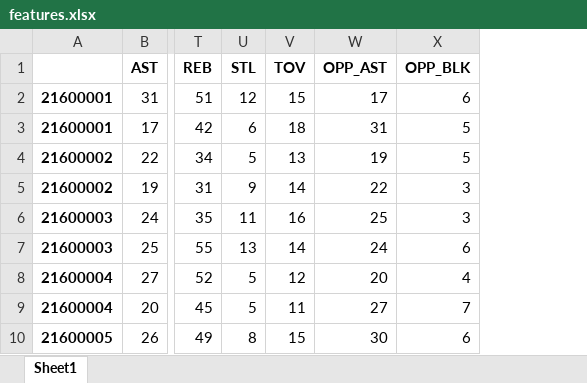
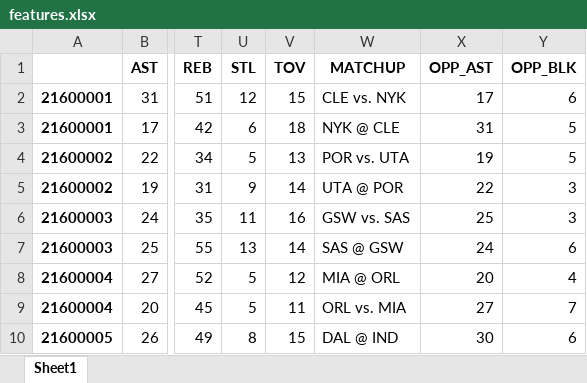
Before and after one commit to github4n/nba_prediction, an Excel workbook: 数据清洗整理/features.xlsx, sheet Sheet1, drawn as a sheet; only a part is shown, gaps mark what is left out; values as stored, in another font and other column widths than the file's, no borders; the diff names each change by its address in the sheet, - before the commit and + after, or states it on an @@ line.

```diff
--- a/数据清洗整理/features.xlsx (sheet Sheet1)
+++ b/数据清洗整理/features.xlsx (sheet Sheet1)
+column W (MATCHUP), rows 2-10: CLE vs. NYK | NYK @ CLE | POR vs. UTA | UTA @ POR | GSW vs. SAS | SAS @ GSW | MIA @ ORL | ORL vs. MIA | DAL @ IND
```
Also changed, not shown: 2 other files.
